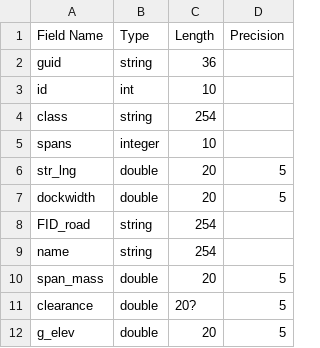
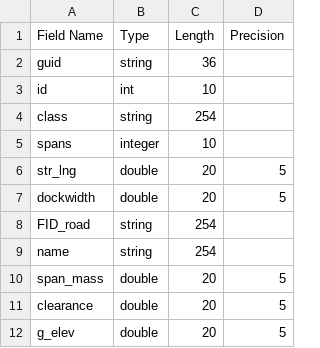
Before and after one commit to IN-CORE/incore-data-release, a CSV file: bridge_inventory/bridge_inventory_v2.csv, drawn as a sheet.

```diff
--- a/bridge_inventory/bridge_inventory_v2.csv
+++ b/bridge_inventory/bridge_inventory_v2.csv
@@ -10,3 +10,3 @@ name,string,254,
 span_mass,double,20,5
-clearance,double,20?,5
+clearance,double,20,5
 g_elev,double,20,5
```
Also changed, not shown: 1 other file.
